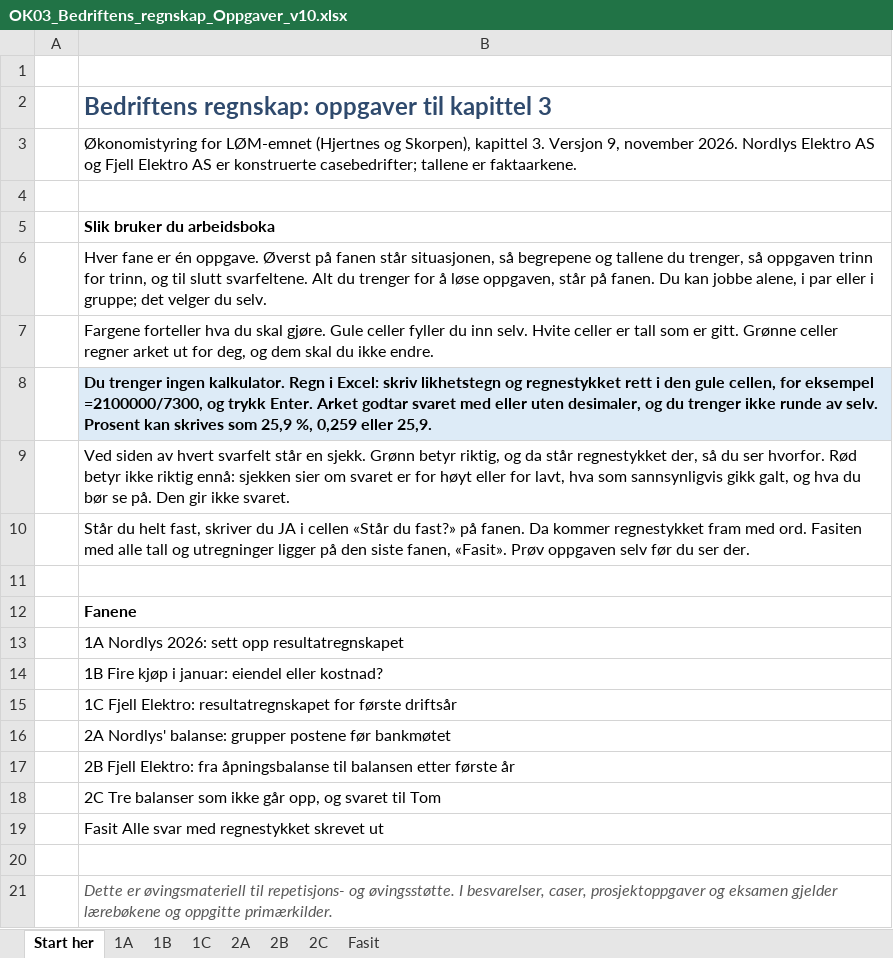
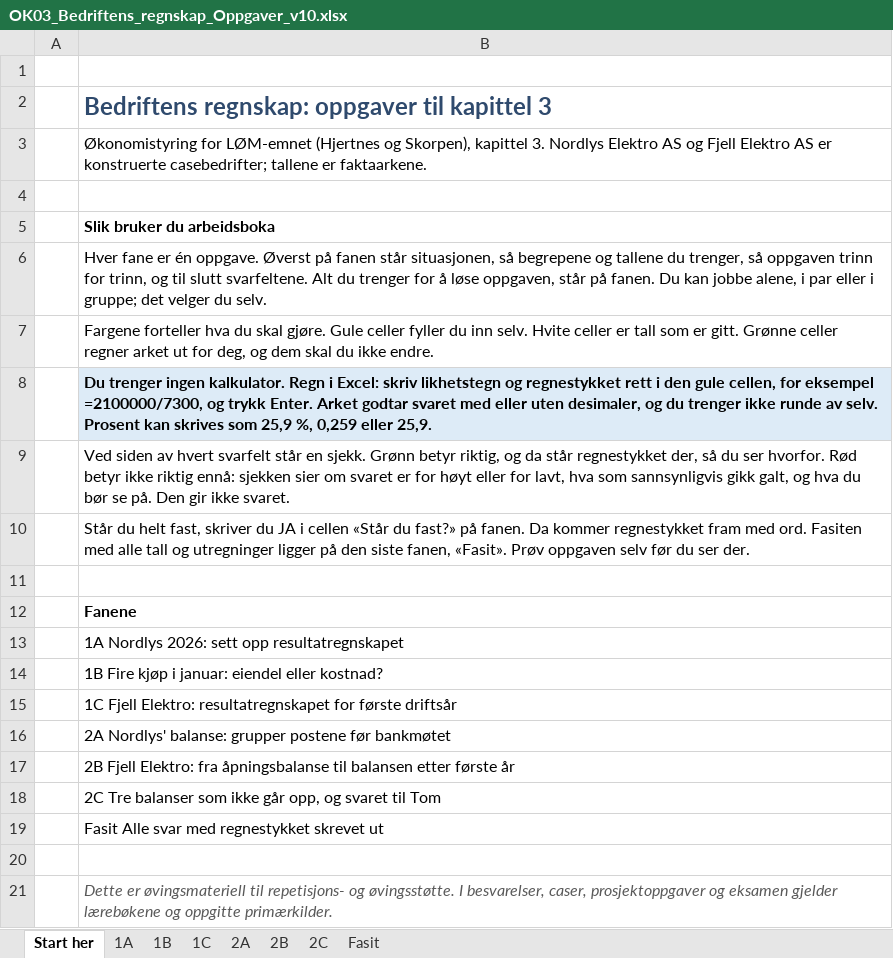
Before and after one commit to Truthseeker1968/lom-app, an Excel workbook: pensum/ok03/OK03_Bedriftens_regnskap_Oppgaver_v10.xlsx, sheet Start her, drawn as a sheet; values as stored, in another font and other column widths than the file's, no borders; the diff names each change by its address in the sheet, - before the commit and + after, or states it on an @@ line.

```diff
--- a/pensum/ok03/OK03_Bedriftens_regnskap_Oppgaver_v10.xlsx (sheet Start her)
+++ b/pensum/ok03/OK03_Bedriftens_regnskap_Oppgaver_v10.xlsx (sheet Start her)
-B3: …kapittel 3. Versjon 9, november 2026. Nordlys Elektro…
+B3: …kapittel 3. Nordlys Elektro…
```
Also changed, not shown: sheet 2A, sheet 1C, sheet 2C, sheet 1B, sheet 2B, sheet 1A, pensum/ma06/MA06_Produkt_Oppgaver_v10.xlsx, pensum/ma10/MA10_Markedsplanen_oppsummert_Oppgaver_v10.xlsx, 30 other files.
